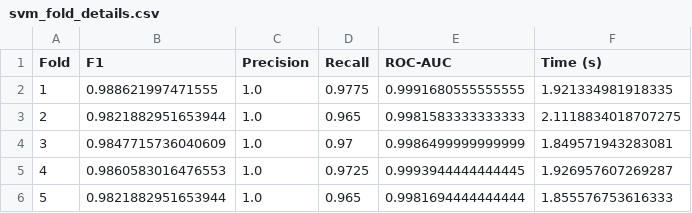
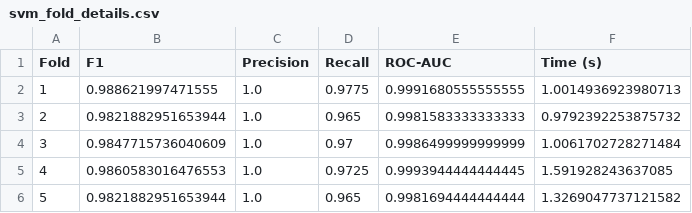
Before and after one commit to essebaiyayaa/phish-detect-ml, a CSV file: results/svm_fold_details.csv, drawn as a sheet.

```diff
--- a/results/svm_fold_details.csv
+++ b/results/svm_fold_details.csv
@@ -1,6 +1,6 @@
 Fold,F1,Precision,Recall,ROC-AUC,Time (s)
-1,0.988621997471555,1.0,0.9775,0.9991680555555555,1.921334981918335
-2,0.9821882951653944,1.0,0.965,0.9981583333333333,2.1118834018707275
-3,0.9847715736040609,1.0,0.97,0.9986499999999999,1.849571943283081
-4,0.9860583016476553,1.0,0.9725,0.9993944444444445,1.926957607269287
-5,0.9821882951653944,1.0,0.965,0.9981694444444444,1.855576753616333
+1,0.988621997471555,1.0,0.9775,0.9991680555555555,1.0014936923980713
+2,0.9821882951653944,1.0,0.965,0.9981583333333333,0.9792392253875732
+3,0.9847715736040609,1.0,0.97,0.9986499999999999,1.0061702728271484
+4,0.9860583016476553,1.0,0.9725,0.9993944444444445,1.591928243637085
+5,0.9821882951653944,1.0,0.965,0.9981694444444444,1.3269047737121582
```
Also changed, not shown: results/mlp_fold_details.csv, 2 other files.
